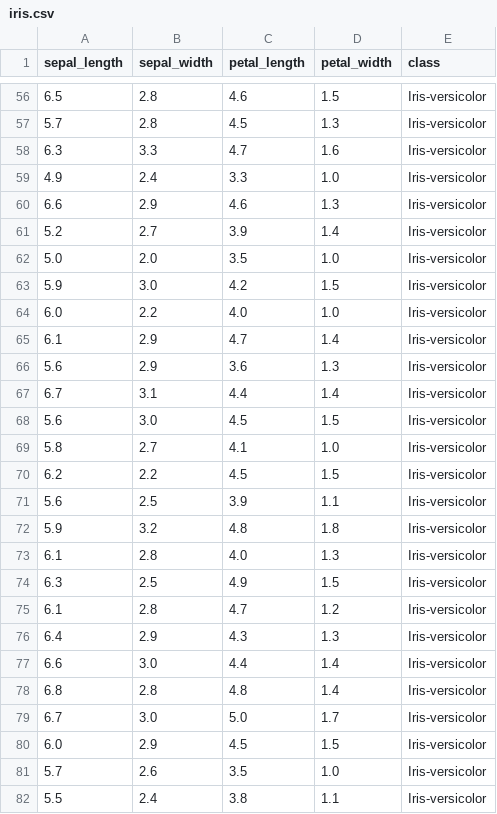
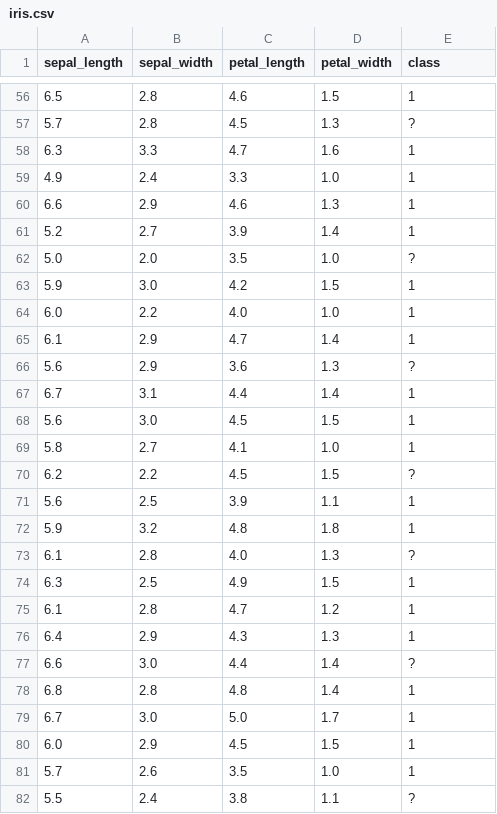
Before and after one commit to Grilinho/dataset-ctc, a CSV file: iris.csv, drawn as a sheet; only a part is shown, gaps mark what is left out; the diff covers the shown part only.

```diff
--- a/iris.csv
+++ b/iris.csv
@@ -56,27 +56,27 @@ sepal_length,sepal_width,petal_length,petal_width,class
-6.5,2.8,4.6,1.5,Iris-versicolor
-5.7,2.8,4.5,1.3,Iris-versicolor
-6.3,3.3,4.7,1.6,Iris-versicolor
-4.9,2.4,3.3,1.0,Iris-versicolor
-6.6,2.9,4.6,1.3,Iris-versicolor
-5.2,2.7,3.9,1.4,Iris-versicolor
-5.0,2.0,3.5,1.0,Iris-versicolor
-5.9,3.0,4.2,1.5,Iris-versicolor
-6.0,2.2,4.0,1.0,Iris-versicolor
-6.1,2.9,4.7,1.4,Iris-versicolor
-5.6,2.9,3.6,1.3,Iris-versicolor
-6.7,3.1,4.4,1.4,Iris-versicolor
-5.6,3.0,4.5,1.5,Iris-versicolor
-5.8,2.7,4.1,1.0,Iris-versicolor
-6.2,2.2,4.5,1.5,Iris-versicolor
-5.6,2.5,3.9,1.1,Iris-versicolor
-5.9,3.2,4.8,1.8,Iris-versicolor
-6.1,2.8,4.0,1.3,Iris-versicolor
-6.3,2.5,4.9,1.5,Iris-versicolor
-6.1,2.8,4.7,1.2,Iris-versicolor
-6.4,2.9,4.3,1.3,Iris-versicolor
-6.6,3.0,4.4,1.4,Iris-versicolor
-6.8,2.8,4.8,1.4,Iris-versicolor
-6.7,3.0,5.0,1.7,Iris-versicolor
-6.0,2.9,4.5,1.5,Iris-versicolor
-5.7,2.6,3.5,1.0,Iris-versicolor
-5.5,2.4,3.8,1.1,Iris-versicolor
+6.5,2.8,4.6,1.5,1
+5.7,2.8,4.5,1.3,?
+6.3,3.3,4.7,1.6,1
+4.9,2.4,3.3,1.0,1
+6.6,2.9,4.6,1.3,1
+5.2,2.7,3.9,1.4,1
+5.0,2.0,3.5,1.0,?
+5.9,3.0,4.2,1.5,1
+6.0,2.2,4.0,1.0,1
+6.1,2.9,4.7,1.4,1
+5.6,2.9,3.6,1.3,?
+6.7,3.1,4.4,1.4,1
+5.6,3.0,4.5,1.5,1
+5.8,2.7,4.1,1.0,1
+6.2,2.2,4.5,1.5,?
+5.6,2.5,3.9,1.1,1
+5.9,3.2,4.8,1.8,1
+6.1,2.8,4.0,1.3,?
+6.3,2.5,4.9,1.5,1
+6.1,2.8,4.7,1.2,1
+6.4,2.9,4.3,1.3,1
+6.6,3.0,4.4,1.4,?
+6.8,2.8,4.8,1.4,1
+6.7,3.0,5.0,1.7,1
+6.0,2.9,4.5,1.5,1
+5.7,2.6,3.5,1.0,1
+5.5,2.4,3.8,1.1,?
```
Also changed, not shown: 123 edited cells elsewhere in this file.
